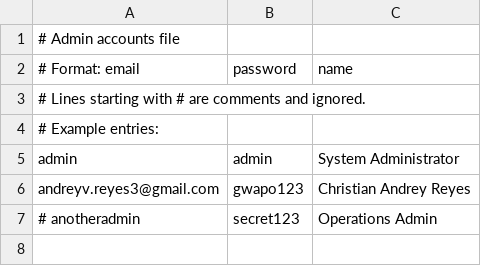
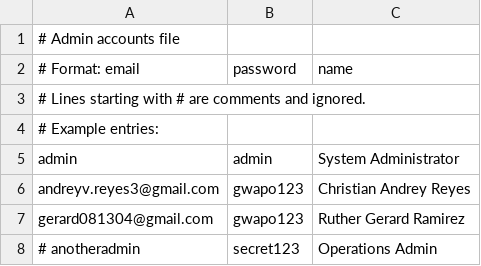
Before and after one commit to GIOnyx/ClassLink, a CSV file: server/src/main/resources/admin-accounts.csv, drawn as a sheet; the diff names each change by its address in the sheet, - before the commit and + after, or states it on an @@ line.

Commit message:
UI: upgraded admins page (admin) design/ui

```diff
--- a/server/src/main/resources/admin-accounts.csv
+++ b/server/src/main/resources/admin-accounts.csv
+row 7: gerard081304@gmail.com | gwapo123 | Ruther Gerard Ramirez
```
Also changed, not shown: 6 other files.
